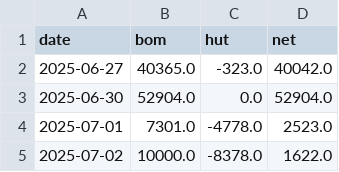
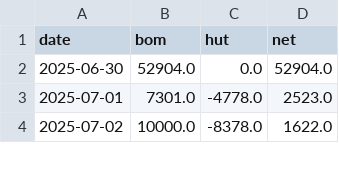
Before and after one commit to BrosPartners/liquidity-crawler, a CSV file: data/omo_volume.csv, drawn as a sheet; only a part is shown.

```diff
--- a/data/omo_volume.csv
+++ b/data/omo_volume.csv
@@ -1,3 +1,2 @@
 date,bom,hut,net
-2025-06-27,40365.0,-323.0,40042.0
 2025-06-30,52904.0,0.0,52904.0
```
Also changed, not shown: data/world_gold.csv, 4 other files.
